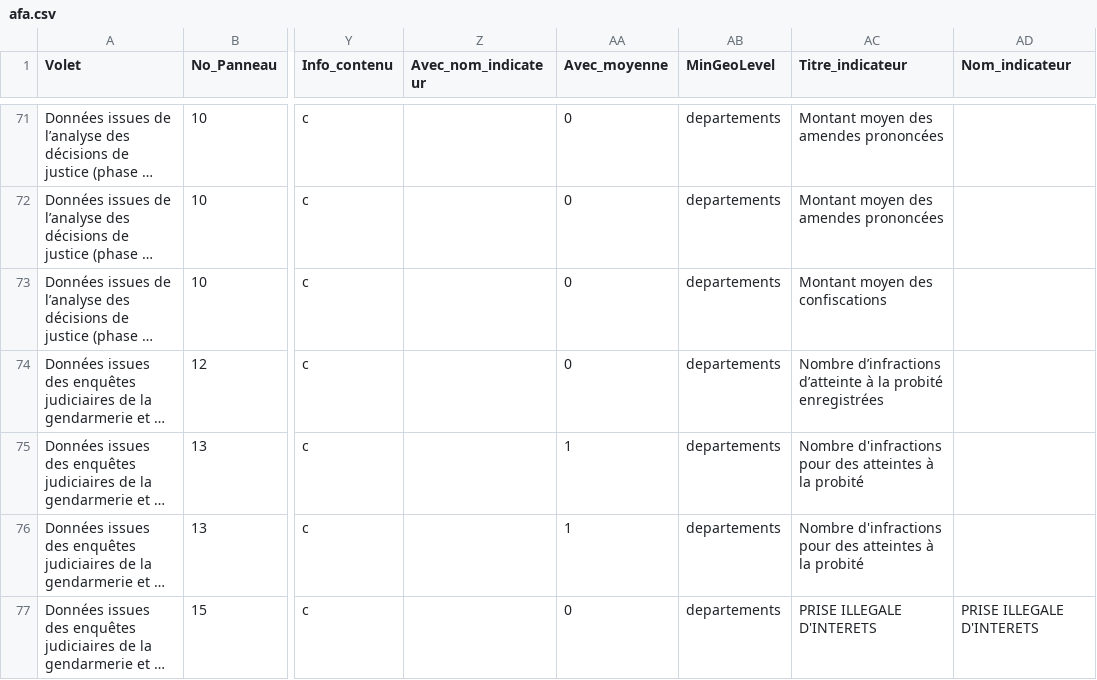
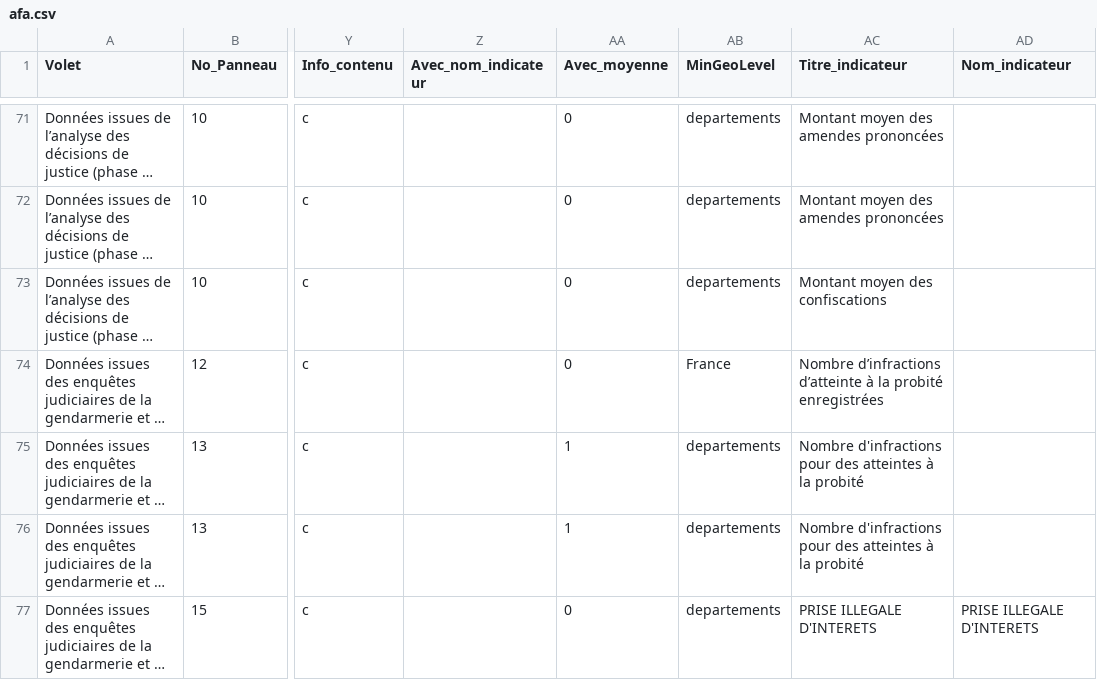
Before and after one commit to 139bercy/dashboard_widgets, a CSV file: dashboard-configuration/afa.csv, drawn as a sheet; only a part is shown, gaps mark what is left out; long unchanged cells end in …; the diff names each change by its address in the sheet, - before the commit and + after, or states it on an @@ line.

Commit message:
Test MinGeoLevel

```diff
--- a/dashboard-configuration/afa.csv
+++ b/dashboard-configuration/afa.csv
-AB74 (MinGeoLevel): departements
+AB74 (MinGeoLevel): France
```
